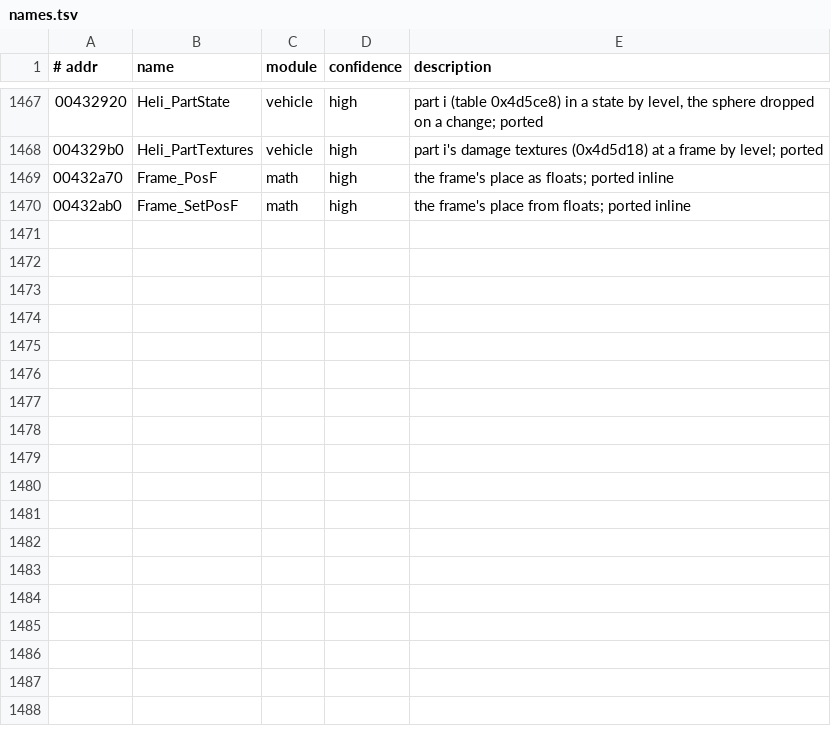
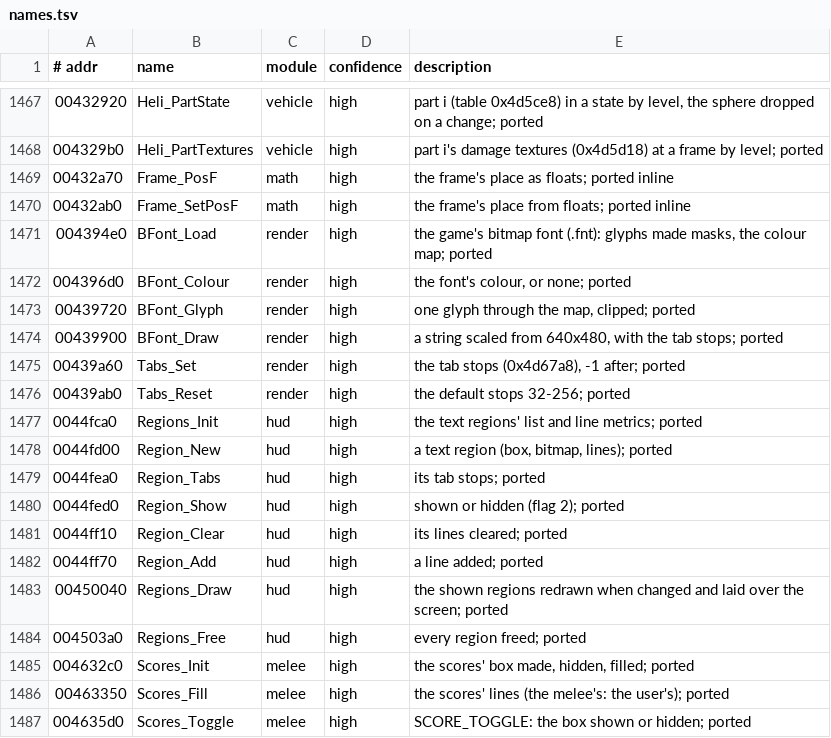
Before and after one commit to emdzej/openi76, a TSV file: tools/ghidra/names.tsv, drawn as a sheet; only a part is shown, gaps mark what is left out; the diff names each change by its address in the sheet, - before the commit and + after, or states it on an @@ line.

```diff
--- a/tools/ghidra/names.tsv
+++ b/tools/ghidra/names.tsv
+row 1471: 004394e0 | BFont_Load | render | high | the game's bitmap font (.fnt): glyphs made masks, the colour map; ported
+row 1472: 004396d0 | BFont_Colour | render | high | the font's colour, or none; ported
+row 1473: 00439720 | BFont_Glyph | render | high | one glyph through the map, clipped; ported
+row 1474: 00439900 | BFont_Draw | render | high | a string scaled from 640x480, with the tab stops; ported
+row 1475: 00439a60 | Tabs_Set | render | high | the tab stops (0x4d67a8), -1 after; ported
+row 1476: 00439ab0 | Tabs_Reset | render | high | the default stops 32-256; ported
+row 1477: 0044fca0 | Regions_Init | hud | high | the text regions' list and line metrics; ported
+row 1478: 0044fd00 | Region_New | hud | high | a text region (box, bitmap, lines); ported
+row 1479: 0044fea0 | Region_Tabs | hud | high | its tab stops; ported
+row 1480: 0044fed0 | Region_Show | hud | high | shown or hidden (flag 2); ported
+row 1481: 0044ff10 | Region_Clear | hud | high | its lines cleared; ported
+row 1482: 0044ff70 | Region_Add | hud | high | a line added; ported
+row 1483: 00450040 | Regions_Draw | hud | high | the shown regions redrawn when changed and laid over the screen; ported
+row 1484: 004503a0 | Regions_Free | hud | high | every region freed; ported
+row 1485: 004632c0 | Scores_Init | melee | high | the scores' box made, hidden, filled; ported
+row 1486: 00463350 | Scores_Fill | melee | high | the scores' lines (the melee's: the user's); ported
+row 1487: 004635d0 | Scores_Toggle | melee | high | SCORE_TOGGLE: the box shown or hidden; ported
```
Also changed, not shown: 8 other files.
